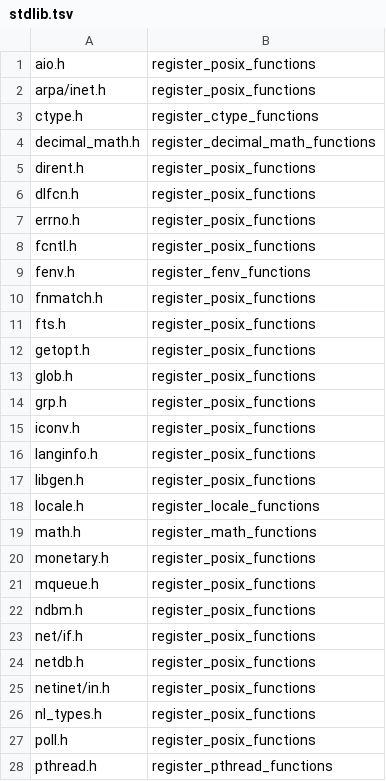
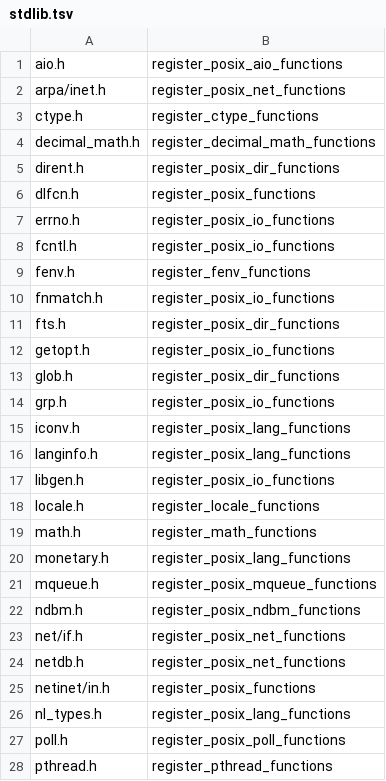
Before and after one commit to takeiteasy/cccc, a TSV file: tools/stdlib.tsv, drawn as a sheet; only a part is shown; the diff covers the shown part only.

Commit message:
feat(#1012): map POSIX headers to their own domain registrar
Follow-up to #946 (which split posix.c into 16 per-domain files but
kept a single register_posix_functions() entry point). 43 of the 52
POSIX headers in tools/stdlib.tsv are repointed at their own domain's
register_posix_*_functions() directly, so e.g. #include <poll.h> now
lazily registers only posix_poll.c's handful of functions instead of
the full ~340-function POSIX FFI surface.

unistd.h/strings.h/sys/resource.h genuinely span more than one domain
(verified by cross-referencing every registered name against every
header's declared functions) and stay on the aggregator, along with
dlfcn.h/netinet/in.h/sys/un.h, which register no wrapper functions of
their own either way.

```diff
--- a/tools/stdlib.tsv
+++ b/tools/stdlib.tsv
@@ -1,28 +1,28 @@
-aio.h	register_posix_functions
-arpa/inet.h	register_posix_functions
+aio.h	register_posix_aio_functions
+arpa/inet.h	register_posix_net_functions
 ctype.h	register_ctype_functions
 decimal_math.h	register_decimal_math_functions
-dirent.h	register_posix_functions
+dirent.h	register_posix_dir_functions
 dlfcn.h	register_posix_functions
-errno.h	register_posix_functions
-fcntl.h	register_posix_functions
+errno.h	register_posix_io_functions
+fcntl.h	register_posix_io_functions
 fenv.h	register_fenv_functions
-fnmatch.h	register_posix_functions
-fts.h	register_posix_functions
-getopt.h	register_posix_functions
-glob.h	register_posix_functions
-grp.h	register_posix_functions
-iconv.h	register_posix_functions
-langinfo.h	register_posix_functions
-libgen.h	register_posix_functions
+fnmatch.h	register_posix_io_functions
+fts.h	register_posix_dir_functions
+getopt.h	register_posix_io_functions
+glob.h	register_posix_dir_functions
+grp.h	register_posix_io_functions
+iconv.h	register_posix_lang_functions
+langinfo.h	register_posix_lang_functions
+libgen.h	register_posix_io_functions
 locale.h	register_locale_functions
 math.h	register_math_functions
-monetary.h	register_posix_functions
-mqueue.h	register_posix_functions
-ndbm.h	register_posix_functions
-net/if.h	register_posix_functions
-netdb.h	register_posix_functions
+monetary.h	register_posix_lang_functions
+mqueue.h	register_posix_mqueue_functions
+ndbm.h	register_posix_ndbm_functions
+net/if.h	register_posix_net_functions
+netdb.h	register_posix_net_functions
 netinet/in.h	register_posix_functions
-nl_types.h	register_posix_functions
-poll.h	register_posix_functions
+nl_types.h	register_posix_lang_functions
+poll.h	register_posix_poll_functions
 pthread.h	register_pthread_functions
```
Also changed, not shown: 26 edited cells elsewhere in this file, 2 other files.
